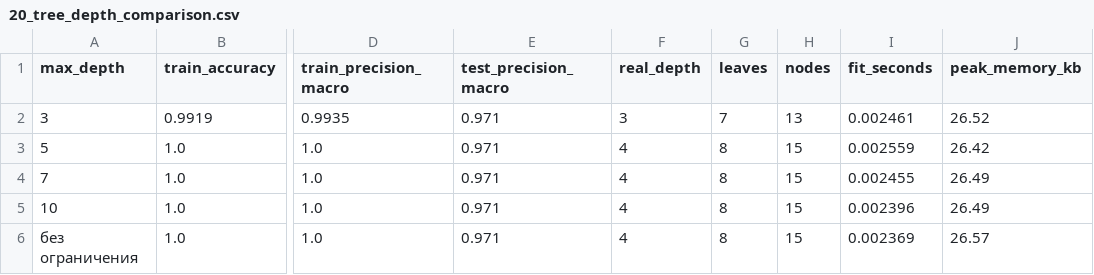
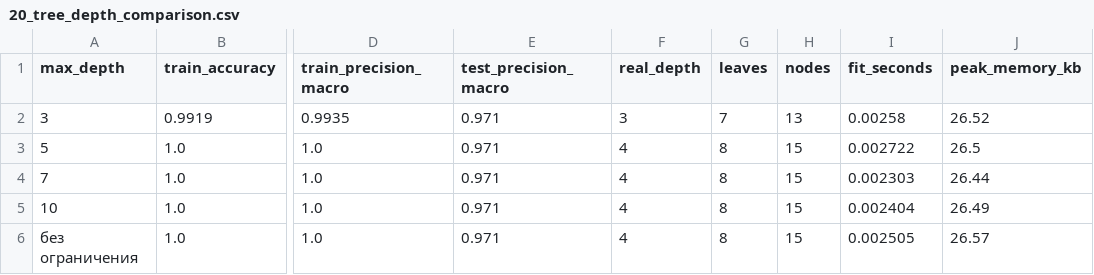
Before and after one commit to egrikson/AISD, a CSV file: code/results/wine/20_tree_depth_comparison.csv, drawn as a sheet; only a part is shown, gaps mark what is left out; the diff names each change by its address in the sheet, - before the commit and + after, or states it on an @@ line.

```diff
--- a/code/results/wine/20_tree_depth_comparison.csv
+++ b/code/results/wine/20_tree_depth_comparison.csv
-I2 (fit_seconds): 0.002461
+I2 (fit_seconds): 0.00258
-I3 (fit_seconds): 0.002559
+I3 (fit_seconds): 0.002722
-J3 (peak_memory_kb): 26.42
+J3 (peak_memory_kb): 26.5
-I4 (fit_seconds): 0.002455
+I4 (fit_seconds): 0.002303
-J4 (peak_memory_kb): 26.49
+J4 (peak_memory_kb): 26.44
-I5 (fit_seconds): 0.002396
+I5 (fit_seconds): 0.002404
-I6 (fit_seconds): 0.002369
+I6 (fit_seconds): 0.002505
```
Also changed, not shown: code/results/iris/20_tree_depth_comparison.csv, code/results/iris/40_model_comparison.csv, 17 other files.
